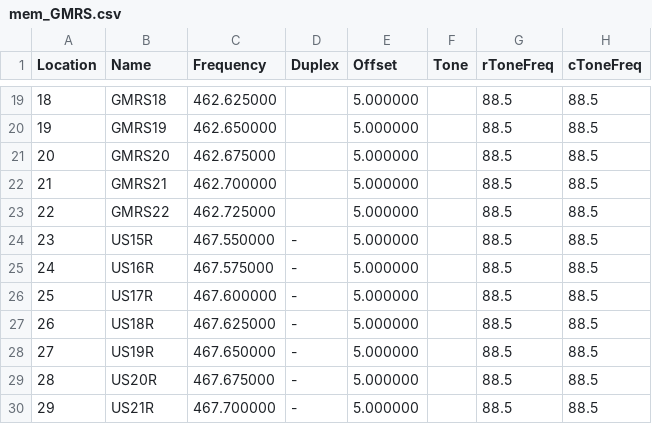
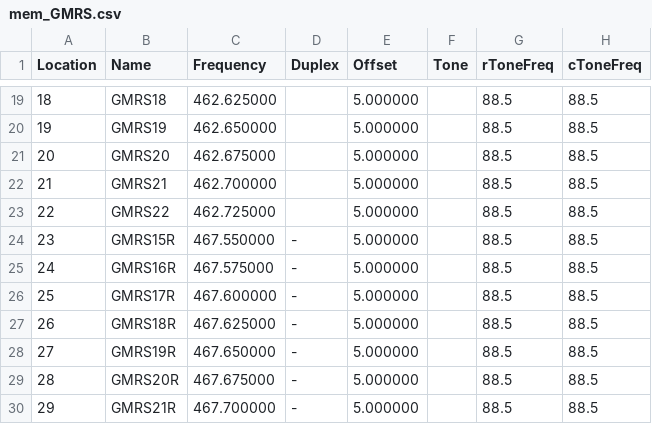
Before and after one commit to tylert/freq-lists, a CSV file: mem_GMRS.csv, drawn as a sheet; only a part is shown, gaps mark what is left out; the diff names each change by its address in the sheet, - before the commit and + after, or states it on an @@ line.

Commit message:
More cleanup of bank numbers and files and such

```diff
--- a/mem_GMRS.csv
+++ b/mem_GMRS.csv
-B24 (Name): US15R
+B24 (Name): GMRS15R
-B25 (Name): US16R
+B25 (Name): GMRS16R
-B26 (Name): US17R
+B26 (Name): GMRS17R
-B27 (Name): US18R
+B27 (Name): GMRS18R
-B28 (Name): US19R
+B28 (Name): GMRS19R
-B29 (Name): US20R
+B29 (Name): GMRS20R
-B30 (Name): US21R
+B30 (Name): GMRS21R
```
Also changed, not shown: mem_CSM.csv, 2 other files.
